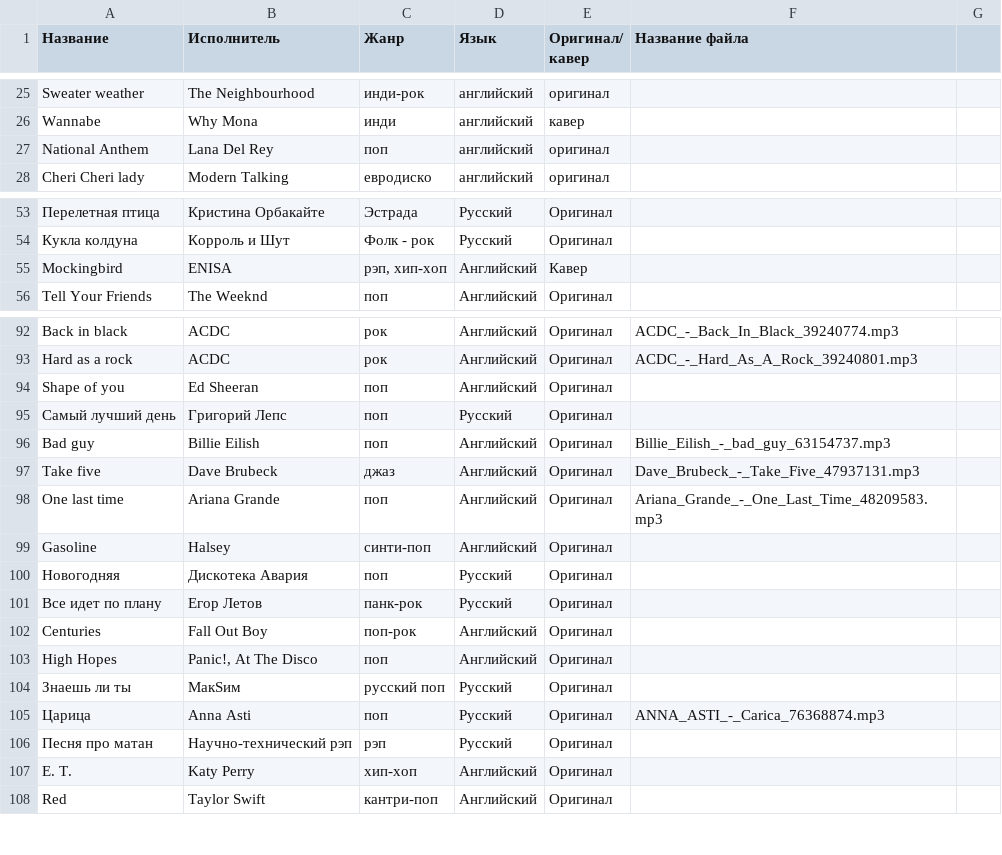
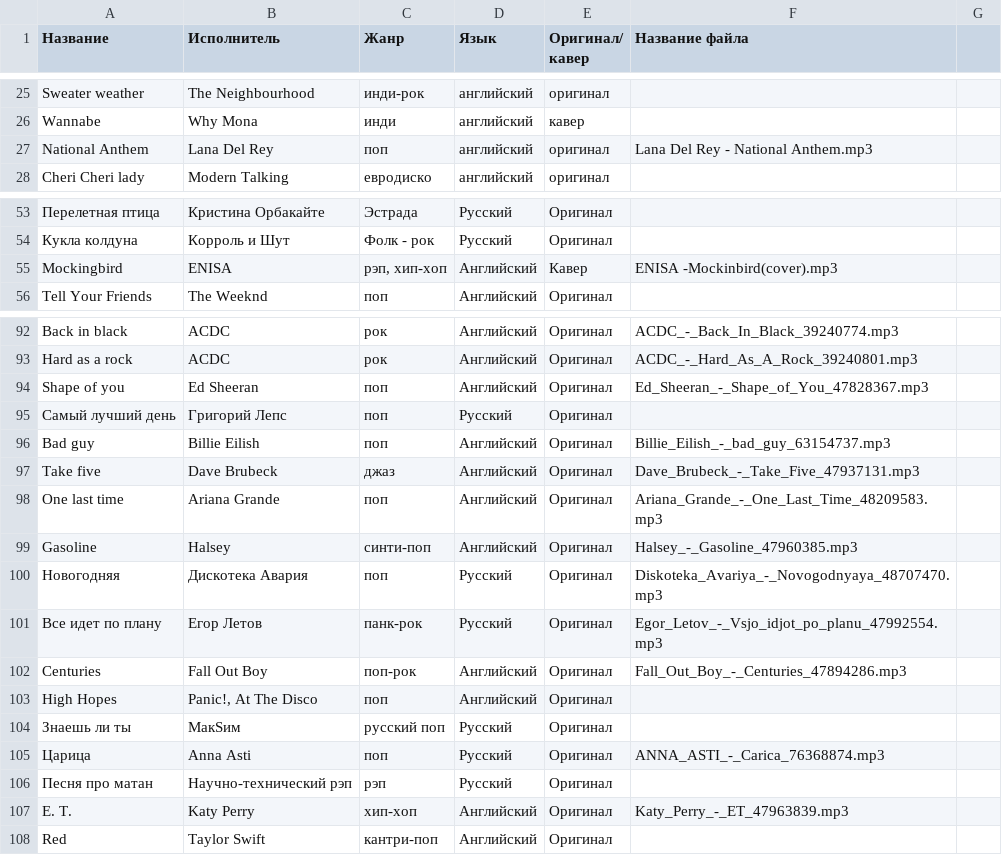
Before and after one commit to arinapa/song-classifier, a CSV file: dataset_songs.csv, drawn as a sheet; only a part is shown, gaps mark what is left out; the diff covers the shown part only; the diff names each change by its address in the sheet, - before the commit and + after, or states it on an @@ line.

```diff
--- a/dataset_songs.csv
+++ b/dataset_songs.csv
-F27 (Название файла): (empty)
+F27 (Название файла): Lana Del Rey - National Anthem.mp3
-F55 (Название файла): (empty)
+F55 (Название файла): ENISA -Mockinbird(cover).mp3
-F94 (Название файла): (empty)
+F94 (Название файла): Ed_Sheeran_-_Shape_of_You_47828367.mp3
-F99 (Название файла): (empty)
+F99 (Название файла): Halsey_-_Gasoline_47960385.mp3
-F100 (Название файла): (empty)
+F100 (Название файла): Diskoteka_Avariya_-_Novogodnyaya_48707470.mp3
-F101 (Название файла): (empty)
+F101 (Название файла): Egor_Letov_-_Vsjo_idjot_po_planu_47992554.mp3
-F102 (Название файла): (empty)
+F102 (Название файла): Fall_Out_Boy_-_Centuries_47894286.mp3
-F107 (Название файла): (empty)
+F107 (Название файла): Katy_Perry_-_ET_47963839.mp3
```
Also changed, not shown: 13 edited cells elsewhere in this file.
